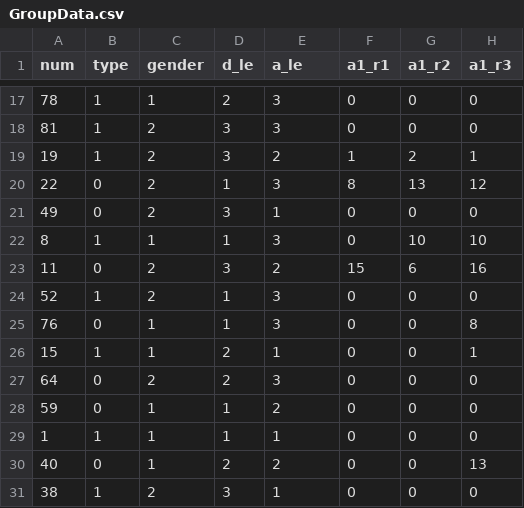
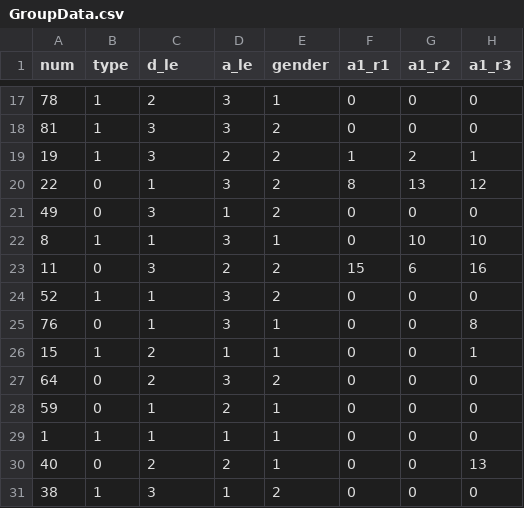
Before and after one commit to RiceRing/GroupDecision, a CSV file: GroupData.csv, drawn as a sheet; only a part is shown, gaps mark what is left out; the diff covers the shown part only; the diff names each change by its address in the sheet, - before the commit and + after, or states it on an @@ line.

```diff
--- a/GroupData.csv
+++ b/GroupData.csv
-C1: gender
+C1: d_le
-D1: d_le
+D1: a_le
-E1: a_le
+E1: gender
-C17 (d_le): 1
+C17 (d_le): 2
-D17 (a_le): 2
+D17 (a_le): 3
-E17 (gender): 3
+E17 (gender): 1
-C18:C19 (d_le): 2
+C18:C19 (d_le): 3
-E18 (gender): 3
+E18 (gender): 2
-D19 (a_le): 3
+D19 (a_le): 2
-C20 (d_le): 2
+C20 (d_le): 1
-D20 (a_le): 1
+D20 (a_le): 3
-E20 (gender): 3
+E20 (gender): 2
-C21 (d_le): 2
+C21 (d_le): 3
-D21 (a_le): 3
+D21 (a_le): 1
-E21 (gender): 1
+E21 (gender): 2
-D22 (a_le): 1
+D22 (a_le): 3
-E22 (gender): 3
+E22 (gender): 1
-C23 (d_le): 2
+C23 (d_le): 3
-D23 (a_le): 3
+D23 (a_le): 2
-C24 (d_le): 2
+C24 (d_le): 1
-D24:D25 (a_le): 1
+D24:D25 (a_le): 3
-E24 (gender): 3
+E24 (gender): 2
-E25 (gender): 3
+E25 (gender): 1
-C26 (d_le): 1
+C26 (d_le): 2
-D26 (a_le): 2
+D26 (a_le): 1
-D27 (a_le): 2
+D27 (a_le): 3
-E27 (gender): 3
+E27 (gender): 2
-D28 (a_le): 1
+D28 (a_le): 2
-E28 (gender): 2
+E28 (gender): 1
-C30 (d_le): 1
+C30 (d_le): 2
-E30 (gender): 2
+E30 (gender): 1
-C31 (d_le): 2
+C31 (d_le): 3
-D31 (a_le): 3
+D31 (a_le): 1
-E31 (gender): 1
+E31 (gender): 2
```
Also changed, not shown: 152 edited cells elsewhere in this file, 1 other file.
